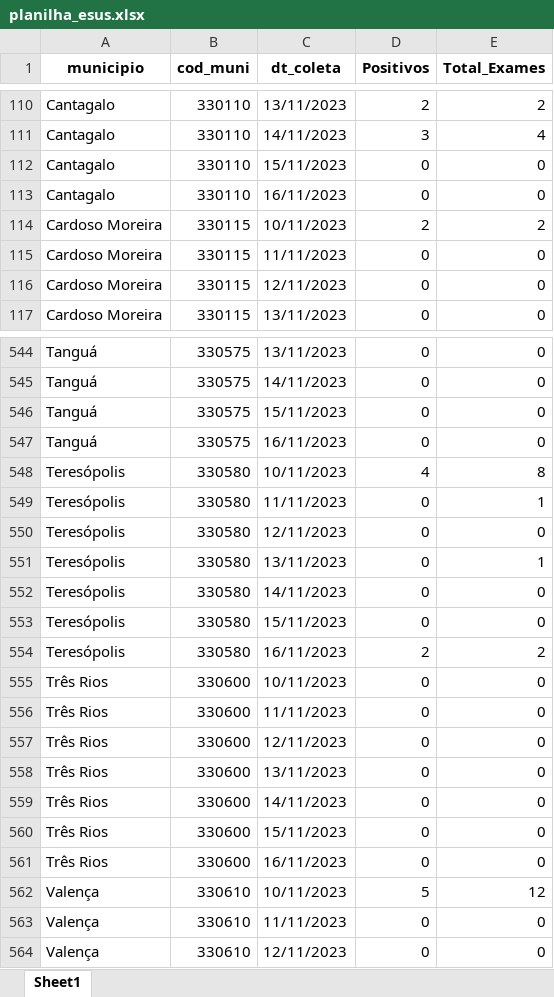
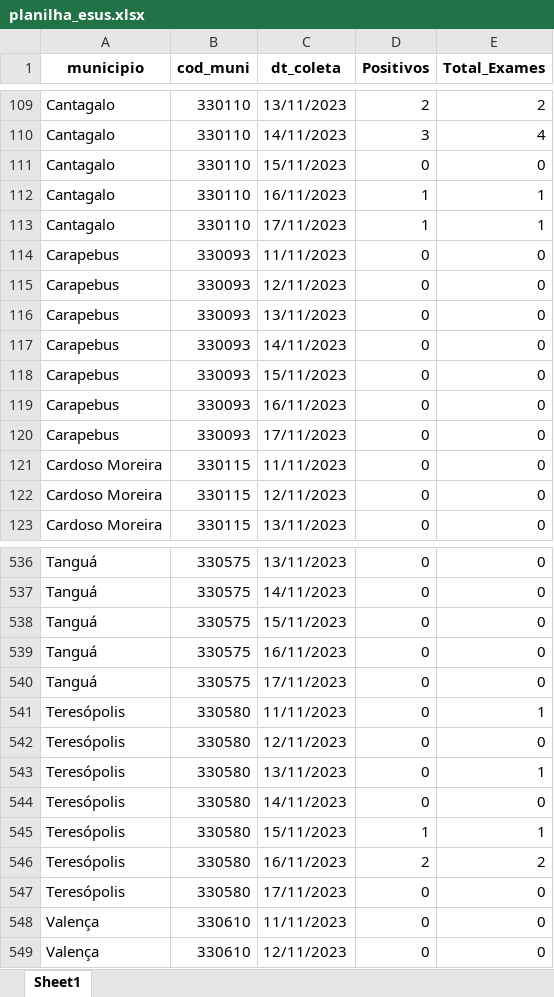
Before and after one commit to eduardompeixoto/Taxa-de-Positividade-AG-E-SUS, an Excel workbook: inst/planilha_esus.xlsx, sheet Sheet1, drawn as a sheet; only a part is shown, gaps mark what is left out; values as stored, in another font and other column widths than the file's, no borders; removed rows and columns are numbered as before the commit, all else as after; the diff covers the shown part only; the diff names each change by its address in the sheet, - before the commit and + after, or states it on an @@ line.

```diff
--- a/inst/planilha_esus.xlsx (sheet Sheet1)
+++ b/inst/planilha_esus.xlsx (sheet Sheet1)
-D112 (Positivos): 0
+D112 (Positivos): 1
-E112 (Total_Exames): 0
+E112 (Total_Exames): 1
-row 114: Cardoso Moreira | 330115 | 10/11/2023 | 2 | 2
+row 113: Cantagalo | 330110 | 17/11/2023 | 1 | 1
+row 114: Carapebus | 330093 | 11/11/2023 | 0 | 0
+row 115: Carapebus | 330093 | 12/11/2023 | 0 | 0
+row 116: Carapebus | 330093 | 13/11/2023 | 0 | 0
+row 117: Carapebus | 330093 | 14/11/2023 | 0 | 0
+row 118: Carapebus | 330093 | 15/11/2023 | 0 | 0
+row 119: Carapebus | 330093 | 16/11/2023 | 0 | 0
+row 120: Carapebus | 330093 | 17/11/2023 | 0 | 0
-row 548: Teresópolis | 330580 | 10/11/2023 | 4 | 8
+row 540: Tanguá | 330575 | 17/11/2023 | 0 | 0
-D545 (Positivos): 0
+D545 (Positivos): 1
-E545 (Total_Exames): 0
+E545 (Total_Exames): 1
-A547 (municipio): Três Rios
+A547 (municipio): Teresópolis
-B547 (cod_muni): 330600
+B547 (cod_muni): 330580
-C547 (dt_coleta): 10/11/2023
+C547 (dt_coleta): 17/11/2023
-row 556: Três Rios | 330600 | 11/11/2023 | 0 | 0
-row 557: Três Rios | 330600 | 12/11/2023 | 0 | 0
-row 558: Três Rios | 330600 | 13/11/2023 | 0 | 0
-row 559: Três Rios | 330600 | 14/11/2023 | 0 | 0
-row 560: Três Rios | 330600 | 15/11/2023 | 0 | 0
-row 561: Três Rios | 330600 | 16/11/2023 | 0 | 0
-row 562: Valença | 330610 | 10/11/2023 | 5 | 12
```
Also changed, not shown: 62 added rows, 76 removed rows and 108 edited cells elsewhere in this sheet.
